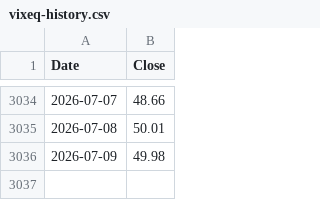
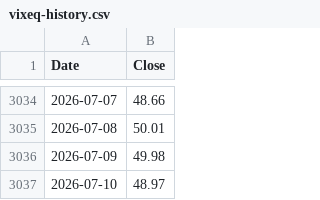
Before and after one commit to volantkao/finance_data, a CSV file: vixeq-history.csv, drawn as a sheet; only a part is shown, gaps mark what is left out; the diff names each change by its address in the sheet, - before the commit and + after, or states it on an @@ line.

```diff
--- a/vixeq-history.csv
+++ b/vixeq-history.csv
+row 3037: 2026-07-10 | 48.97
```
